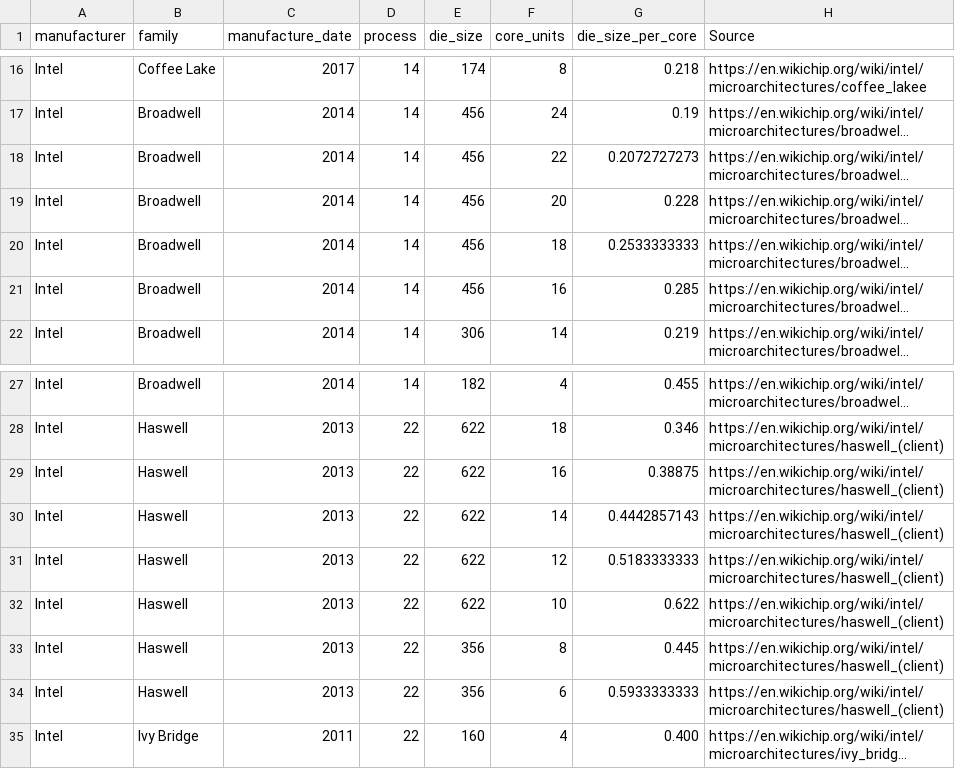
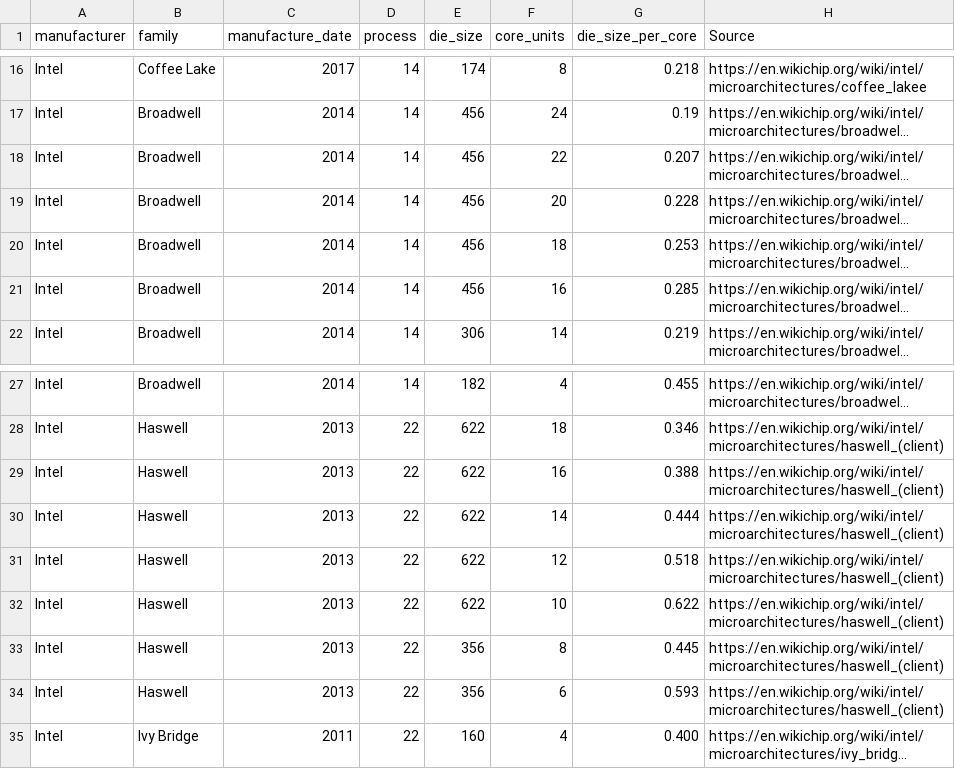
Before and after one commit to Boavizta/boaviztapi, a CSV file: boaviztapi/data/components/cpu_manufacture.csv, drawn as a sheet; only a part is shown, gaps mark what is left out; long unchanged cells end in …; the diff covers the shown part only; the diff names each change by its address in the sheet, - before the commit and + after, or states it on an @@ line.

Commit message:
rounding all cpu die_size_per_core to 3 digits

```diff
--- a/boaviztapi/data/components/cpu_manufacture.csv
+++ b/boaviztapi/data/components/cpu_manufacture.csv
-G18 (die_size_per_core): 0.2072727273
+G18 (die_size_per_core): 0.207
-G20 (die_size_per_core): 0.2533333333
+G20 (die_size_per_core): 0.253
-G29 (die_size_per_core): 0.38875
+G29 (die_size_per_core): 0.388
-G30 (die_size_per_core): 0.4442857143
+G30 (die_size_per_core): 0.444
-G31 (die_size_per_core): 0.5183333333
+G31 (die_size_per_core): 0.518
-G34 (die_size_per_core): 0.5933333333
+G34 (die_size_per_core): 0.593
```
Also changed, not shown: 14 edited cells elsewhere in this file.
